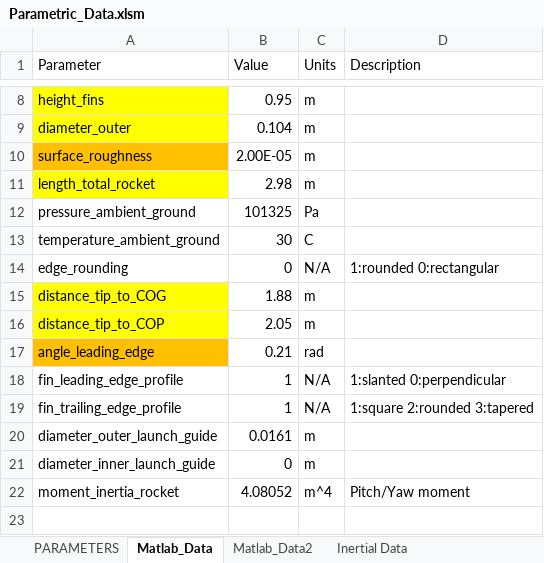
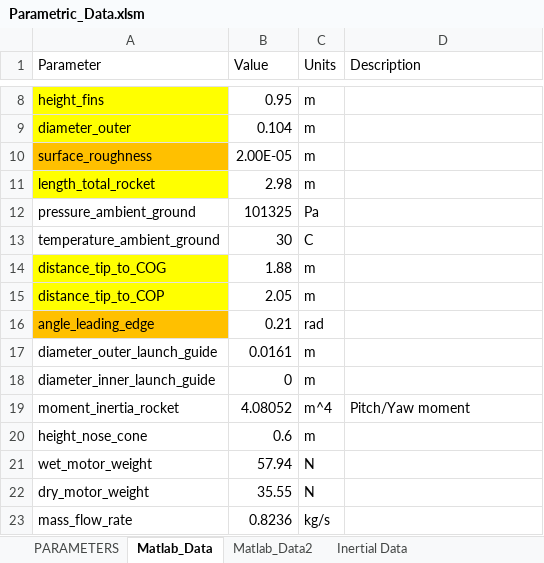
Before and after one commit to spaceconcordia/rocketry-performance, an Excel workbook: data/Parametric_Data.xlsm, sheet Matlab_Data, drawn as a sheet; only a part is shown, gaps mark what is left out; values as stored, in another font and other column widths than the file's, no borders; removed rows and columns are numbered as before the commit, all else as after; the diff names each change by its address in the sheet, - before the commit and + after, or states it on an @@ line.

Commit message:
Parameterized the drag model. Now achieving more sensible output, however a singularity still forms near the end of the simulation, as the rocket hits the ground.

```diff
--- a/data/Parametric_Data.xlsm (sheet Matlab_Data)
+++ b/data/Parametric_Data.xlsm (sheet Matlab_Data)
-row 14: edge_rounding | 0 | N/A | 1:rounded 0:rectangular
-row 18: fin_leading_edge_profile | 1 | N/A | 1:slanted 0:perpendicular
-row 19: fin_trailing_edge_profile | 1 | N/A | 1:square 2:rounded 3:tapered
+row 20: height_nose_cone | 0.6 | m
+row 21: wet_motor_weight | 57.94 | N
+row 22: dry_motor_weight | 35.55 | N
+row 23: mass_flow_rate | 0.8236 | kg/s
```
Also changed, not shown: 7 other files.
